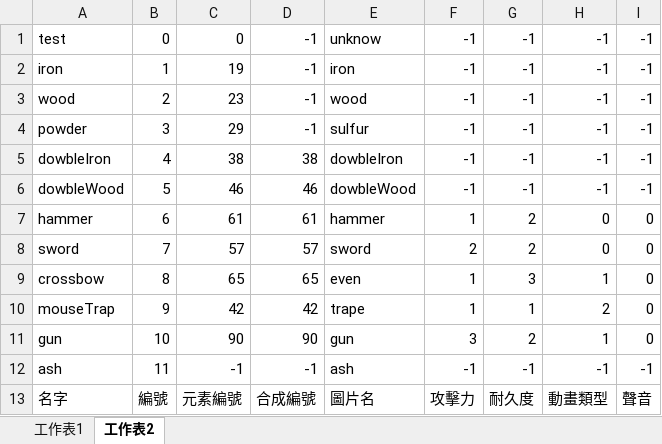
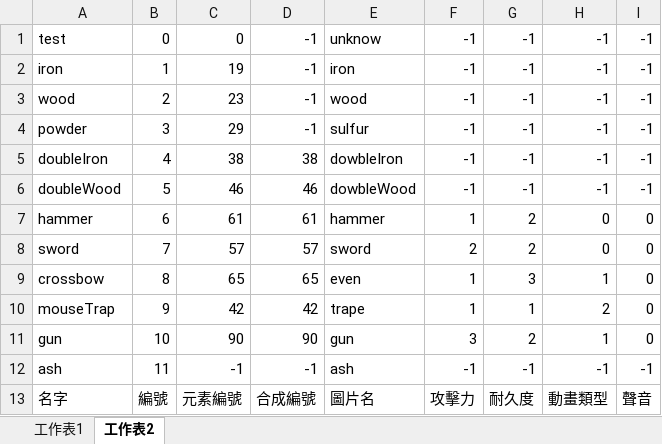
Before and after one commit to h94ru4vm0/Weapolution, an Excel workbook: Weapolution/Assets/Resources/TextCsv/ToEditCraftDataBase.xlsx, sheet 工作表2, drawn as a sheet; values as stored, in another font and other column widths than the file's, no borders; the diff names each change by its address in the sheet, - before the commit and + after, or states it on an @@ line.

```diff
--- a/Weapolution/Assets/Resources/TextCsv/ToEditCraftDataBase.xlsx (sheet 工作表2)
+++ b/Weapolution/Assets/Resources/TextCsv/ToEditCraftDataBase.xlsx (sheet 工作表2)
-A5: dowbleIron
+A5: doubleIron
-A6: dowbleWood
+A6: doubleWood
```
Also changed, not shown: 14 other files.
